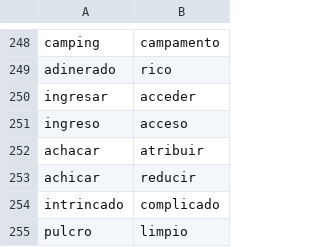
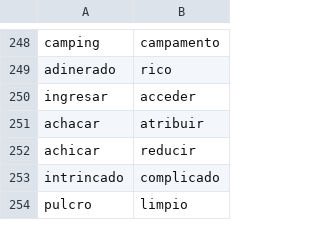
Before and after one commit to fbalbachan/TecnoNews, a CSV file: prototype/resources/unidirectional_synonyms.csv, drawn as a sheet; only a part is shown, gaps mark what is left out; the diff names each change by its address in the sheet, - before the commit and + after, or states it on an @@ line.

```diff
--- a/prototype/resources/unidirectional_synonyms.csv
+++ b/prototype/resources/unidirectional_synonyms.csv
-row 251: ingreso | acceso
```
Also changed, not shown: prototype/resources/synonyms.csv.
